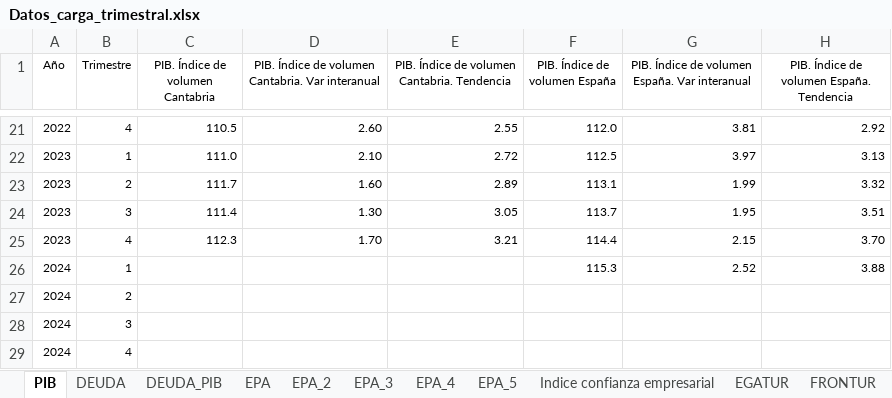
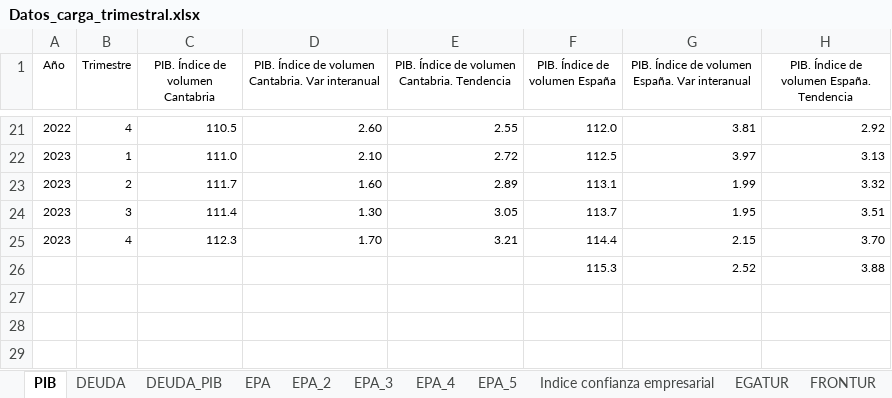
Before and after one commit to icane/economic-indicators, an Excel workbook: etl/data/input/Datos_carga_trimestral.xlsx, sheet PIB, drawn as a sheet; only a part is shown, gaps mark what is left out; values as stored, in another font and other column widths than the file's, no borders; the diff names each change by its address in the sheet, - before the commit and + after, or states it on an @@ line.

Commit message:
Modifica panel trimestre #9516

```diff
--- a/etl/data/input/Datos_carga_trimestral.xlsx (sheet PIB)
+++ b/etl/data/input/Datos_carga_trimestral.xlsx (sheet PIB)
-A26 (Año): 2024
+A26 (Año): (empty)
-B26 (Trimestre): 1
+B26 (Trimestre): (empty)
-row 27: 2024 | 2
-row 28: 2024 | 3
-row 29: 2024 | 4
```
Also changed, not shown: 2 other files.
